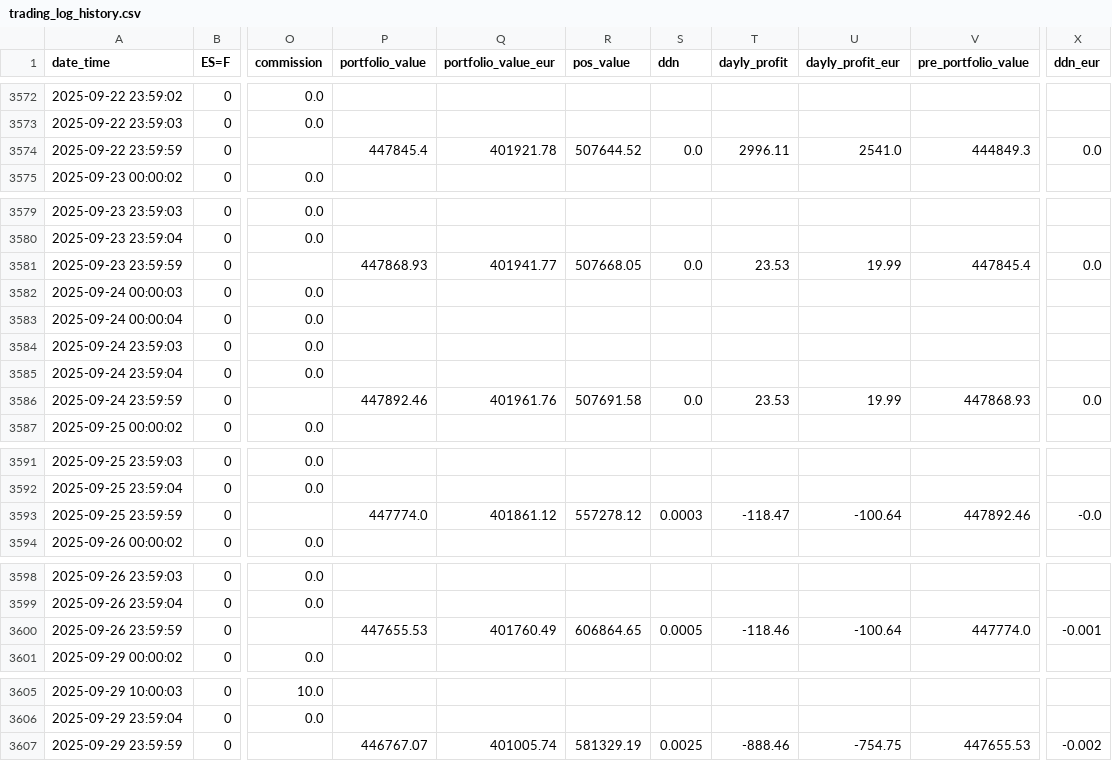
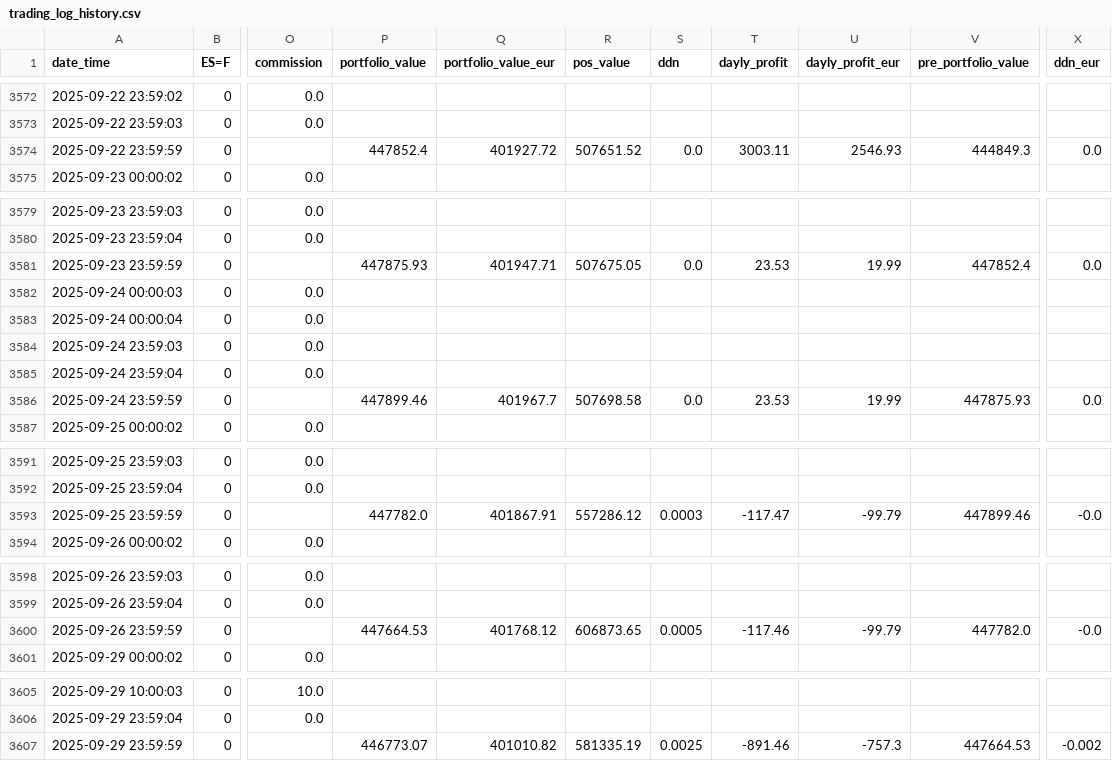
Before and after one commit to ruizcarr/QuantTradingApp_250509, a CSV file: results/trading_log_history.csv, drawn as a sheet; only a part is shown, gaps mark what is left out; the diff names each change by its address in the sheet, - before the commit and + after, or states it on an @@ line.

```diff
--- a/results/trading_log_history.csv
+++ b/results/trading_log_history.csv
-P3574 (portfolio_value): 447845.4
+P3574 (portfolio_value): 447852.4
-Q3574 (portfolio_value_eur): 401921.78
+Q3574 (portfolio_value_eur): 401927.72
-R3574 (pos_value): 507644.52
+R3574 (pos_value): 507651.52
-T3574 (dayly_profit): 2996.11
+T3574 (dayly_profit): 3003.11
-U3574 (dayly_profit_eur): 2541.0
+U3574 (dayly_profit_eur): 2546.93
-P3581 (portfolio_value): 447868.93
+P3581 (portfolio_value): 447875.93
-Q3581 (portfolio_value_eur): 401941.77
+Q3581 (portfolio_value_eur): 401947.71
-R3581 (pos_value): 507668.05
+R3581 (pos_value): 507675.05
-V3581 (pre_portfolio_value): 447845.4
+V3581 (pre_portfolio_value): 447852.4
-P3586 (portfolio_value): 447892.46
+P3586 (portfolio_value): 447899.46
-Q3586 (portfolio_value_eur): 401961.76
+Q3586 (portfolio_value_eur): 401967.7
-R3586 (pos_value): 507691.58
+R3586 (pos_value): 507698.58
-V3586 (pre_portfolio_value): 447868.93
+V3586 (pre_portfolio_value): 447875.93
-P3593 (portfolio_value): 447774.0
+P3593 (portfolio_value): 447782.0
-Q3593 (portfolio_value_eur): 401861.12
+Q3593 (portfolio_value_eur): 401867.91
-R3593 (pos_value): 557278.12
+R3593 (pos_value): 557286.12
-T3593 (dayly_profit): -118.47
+T3593 (dayly_profit): -117.47
-U3593 (dayly_profit_eur): -100.64
+U3593 (dayly_profit_eur): -99.79
-V3593 (pre_portfolio_value): 447892.46
+V3593 (pre_portfolio_value): 447899.46
-P3600 (portfolio_value): 447655.53
+P3600 (portfolio_value): 447664.53
-Q3600 (portfolio_value_eur): 401760.49
+Q3600 (portfolio_value_eur): 401768.12
-R3600 (pos_value): 606864.65
+R3600 (pos_value): 606873.65
-T3600 (dayly_profit): -118.46
+T3600 (dayly_profit): -117.46
-U3600 (dayly_profit_eur): -100.64
+U3600 (dayly_profit_eur): -99.79
-V3600 (pre_portfolio_value): 447774.0
+V3600 (pre_portfolio_value): 447782.0
-X3600 (ddn_eur): -0.001
+X3600 (ddn_eur): -0.0
-P3607 (portfolio_value): 446767.07
+P3607 (portfolio_value): 446773.07
-Q3607 (portfolio_value_eur): 401005.74
+Q3607 (portfolio_value_eur): 401010.82
-R3607 (pos_value): 581329.19
+R3607 (pos_value): 581335.19
-T3607 (dayly_profit): -888.46
+T3607 (dayly_profit): -891.46
-U3607 (dayly_profit_eur): -754.75
+U3607 (dayly_profit_eur): -757.3
-V3607 (pre_portfolio_value): 447655.53
+V3607 (pre_portfolio_value): 447664.53
```
Also changed, not shown: 2 other files.
